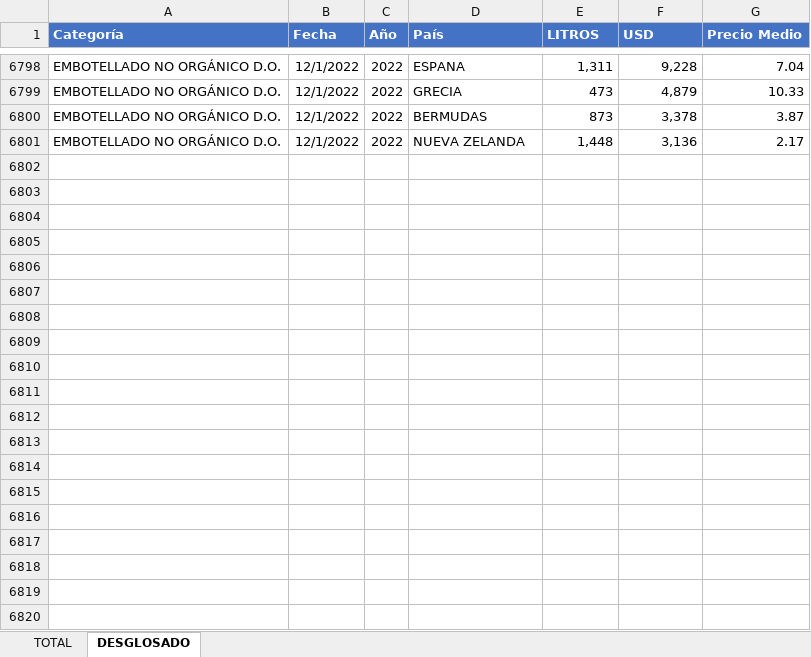
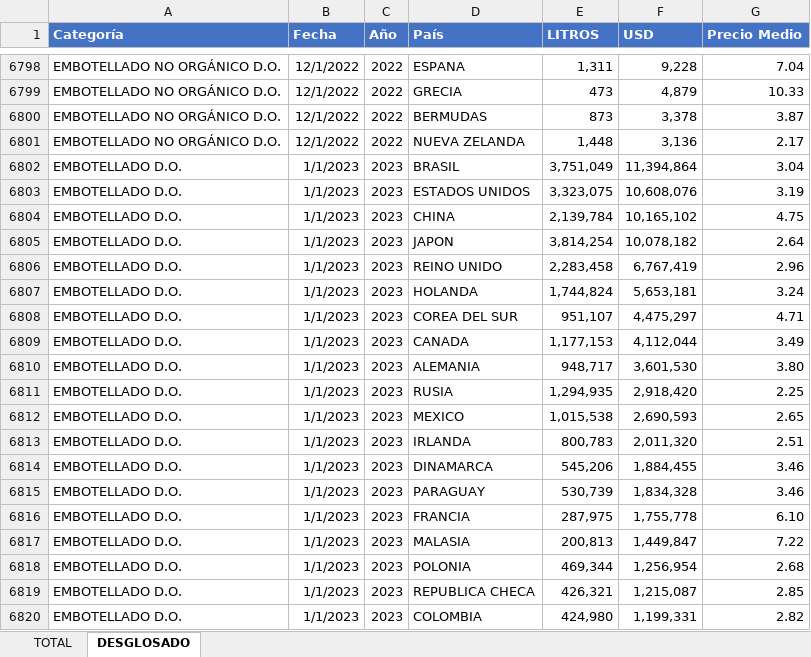
Before and after one commit to FernandaVDA/Intelvid, an Excel workbook: Analisis global.xlsx, sheet DESGLOSADO, drawn as a sheet; only a part is shown, gaps mark what is left out; values as stored, in another font and other column widths than the file's, no borders; table styles not drawn; the diff covers the shown part only; the diff names each change by its address in the sheet, - before the commit and + after, or states it on an @@ line.

```diff
--- a/Analisis global.xlsx (sheet DESGLOSADO)
+++ b/Analisis global.xlsx (sheet DESGLOSADO)
+row 6802: EMBOTELLADO D.O. | 1/1/2023 | 2023 | BRASIL | 3,751,049 | 11,394,864 | 3.04
+row 6803: EMBOTELLADO D.O. | 1/1/2023 | 2023 | ESTADOS UNIDOS | 3,323,075 | 10,608,076 | 3.19
+row 6804: EMBOTELLADO D.O. | 1/1/2023 | 2023 | CHINA | 2,139,784 | 10,165,102 | 4.75
+row 6805: EMBOTELLADO D.O. | 1/1/2023 | 2023 | JAPON | 3,814,254 | 10,078,182 | 2.64
+row 6806: EMBOTELLADO D.O. | 1/1/2023 | 2023 | REINO UNIDO | 2,283,458 | 6,767,419 | 2.96
+row 6807: EMBOTELLADO D.O. | 1/1/2023 | 2023 | HOLANDA | 1,744,824 | 5,653,181 | 3.24
+row 6808: EMBOTELLADO D.O. | 1/1/2023 | 2023 | COREA DEL SUR | 951,107 | 4,475,297 | 4.71
+row 6809: EMBOTELLADO D.O. | 1/1/2023 | 2023 | CANADA | 1,177,153 | 4,112,044 | 3.49
+row 6810: EMBOTELLADO D.O. | 1/1/2023 | 2023 | ALEMANIA | 948,717 | 3,601,530 | 3.80
+row 6811: EMBOTELLADO D.O. | 1/1/2023 | 2023 | RUSIA | 1,294,935 | 2,918,420 | 2.25
+row 6812: EMBOTELLADO D.O. | 1/1/2023 | 2023 | MEXICO | 1,015,538 | 2,690,593 | 2.65
+row 6813: EMBOTELLADO D.O. | 1/1/2023 | 2023 | IRLANDA | 800,783 | 2,011,320 | 2.51
+row 6814: EMBOTELLADO D.O. | 1/1/2023 | 2023 | DINAMARCA | 545,206 | 1,884,455 | 3.46
+row 6815: EMBOTELLADO D.O. | 1/1/2023 | 2023 | PARAGUAY | 530,739 | 1,834,328 | 3.46
+row 6816: EMBOTELLADO D.O. | 1/1/2023 | 2023 | FRANCIA | 287,975 | 1,755,778 | 6.10
+row 6817: EMBOTELLADO D.O. | 1/1/2023 | 2023 | MALASIA | 200,813 | 1,449,847 | 7.22
+row 6818: EMBOTELLADO D.O. | 1/1/2023 | 2023 | POLONIA | 469,344 | 1,256,954 | 2.68
+row 6819: EMBOTELLADO D.O. | 1/1/2023 | 2023 | REPUBLICA CHECA | 426,321 | 1,215,087 | 2.85
+row 6820: EMBOTELLADO D.O. | 1/1/2023 | 2023 | COLOMBIA | 424,980 | 1,199,331 | 2.82
```
Also changed, not shown: 263 added rows elsewhere in this sheet, sheet TOTAL, Analisis global x viña.xlsx.
